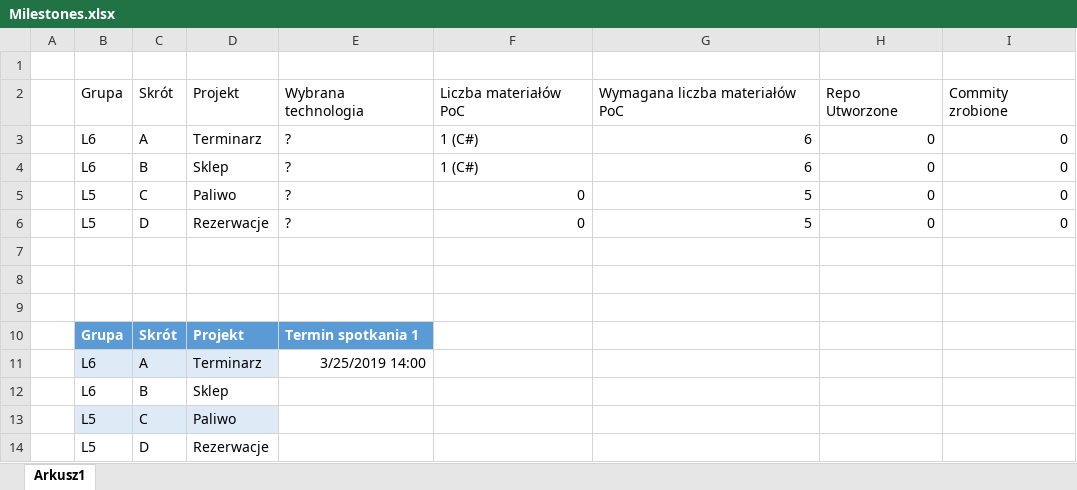
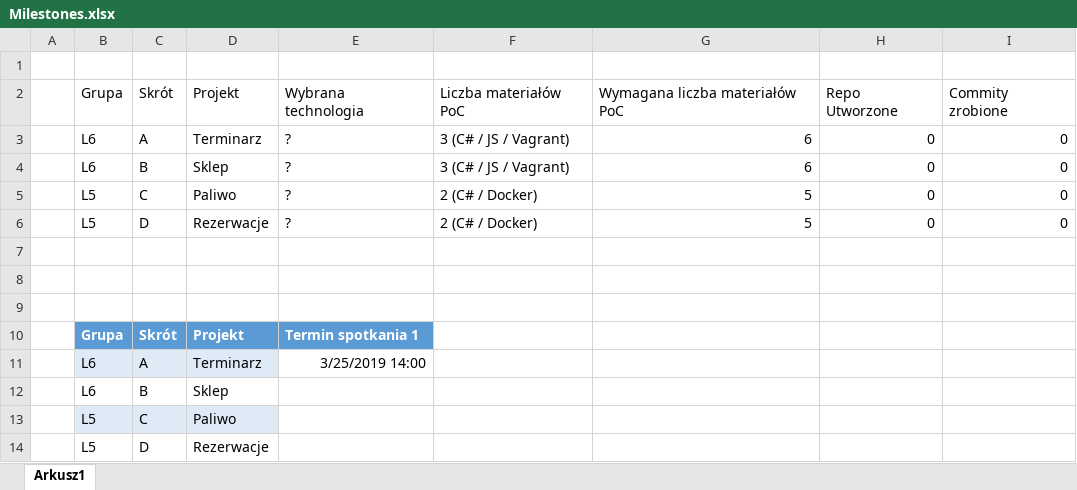
Before and after one commit to mpenarprz/InzynieriaOprogramowaniaI4, an Excel workbook: Projekt/Milestones.xlsx, sheet Arkusz1, drawn as a sheet; values as stored, in another font and other column widths than the file's, no borders; table styles not drawn; the diff names each change by its address in the sheet, - before the commit and + after, or states it on an @@ line.

Commit message:
Zadanie/Milestones

```diff
--- a/Projekt/Milestones.xlsx (sheet Arkusz1)
+++ b/Projekt/Milestones.xlsx (sheet Arkusz1)
-F3:F4: 1 (C#)
+F3:F4: 3 (C# / JS / Vagrant)
-F5:F6: 0
+F5:F6: 2 (C# / Docker)
```
Also changed, not shown: 2 other files.
